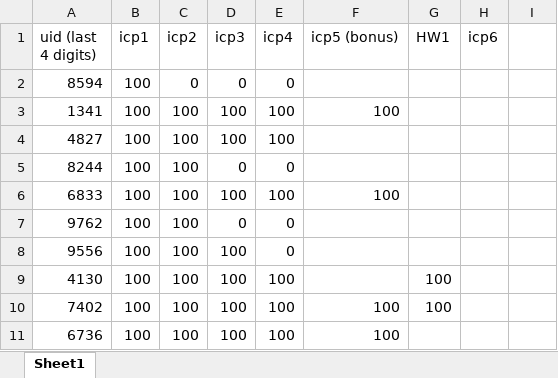
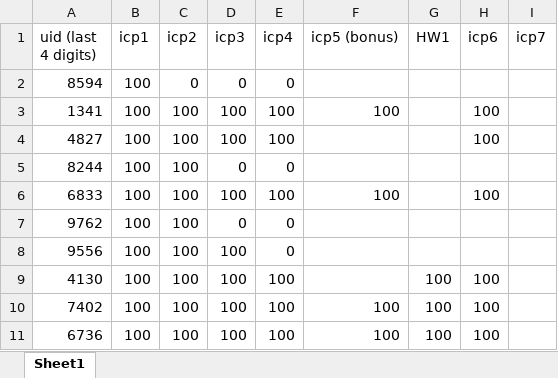
Before and after one commit to tsung-wei-huang/ece5960, an Excel workbook: grade.xlsx, sheet Sheet1, drawn as a sheet; values as stored, in another font and other column widths than the file's, no borders; the diff names each change by its address in the sheet, - before the commit and + after, or states it on an @@ line.

Commit message:
update grade

```diff
--- a/grade.xlsx (sheet Sheet1)
+++ b/grade.xlsx (sheet Sheet1)
-I1: (empty)
+I1: icp7
-H3:H4 (icp6): (empty)
+H3:H4 (icp6): 100
-H6 (icp6): (empty)
+H6 (icp6): 100
-H9:H11 (icp6): (empty)
+H9:H11 (icp6): 100
-G11 (HW1): (empty)
+G11 (HW1): 100
```
